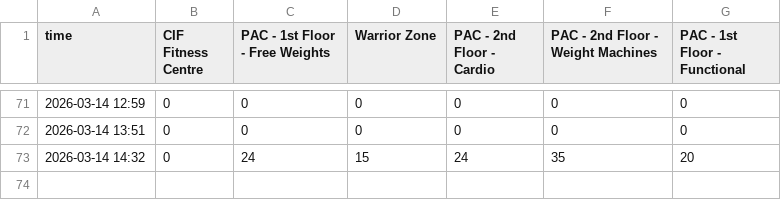
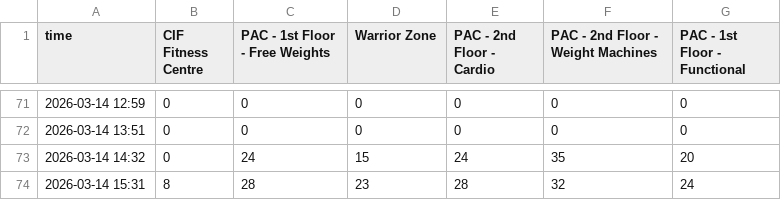
Before and after one commit to aaryanshroff/wat-fit, a CSV file: data.csv, drawn as a sheet; only a part is shown, gaps mark what is left out.

```diff
--- a/data.csv
+++ b/data.csv
@@ -73 +73,2 @@ time,CIF Fitness Centre,PAC - 1st Floor - Free Weights,Warrior Zone,PAC - 2nd Fl
 2026-03-14 14:32,0,24,15,24,35,20
+2026-03-14 15:31,8,28,23,28,32,24
```
